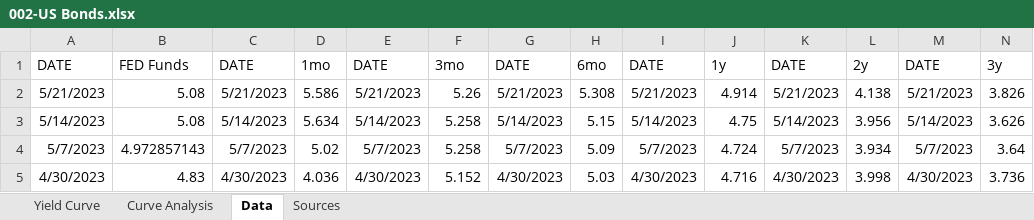
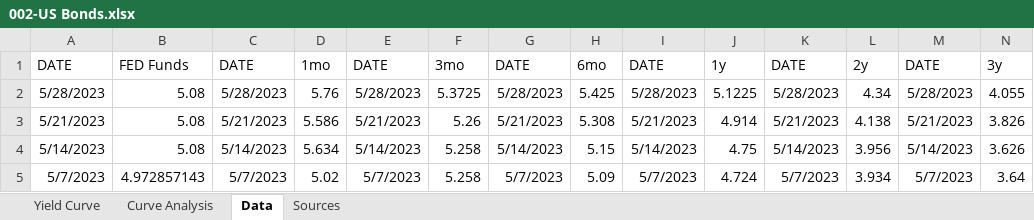
Before and after one commit to Necksus/TradingData, an Excel workbook: Excel/002-US Bonds.xlsx, sheet Data, drawn as a sheet; only a part is shown; the shorter side is filled out with more unchanged rows; values as stored, in another font and other column widths than the file's, no borders; table styles not drawn; rows hold the shown columns only; the diff names each change by its address in the sheet, - before the commit and + after, or states it on an @@ line.

```diff
--- a/Excel/002-US Bonds.xlsx (sheet Data)
+++ b/Excel/002-US Bonds.xlsx (sheet Data)
+row 2: 5/28/2023 | 5.08 | 5/28/2023 | 5.76 | 5/28/2023 | 5.3725 | 5/28/2023 | 5.425 | 5/28/2023 | 5.1225 | 5/28/2023 | 4.34 | 5/28/2023 | 4.055
```
Also changed, not shown: sheet Yield Curve, sheet Curve Analysis, formulas that keep their value, hidden cells, charts or pictures, 1 other file.
